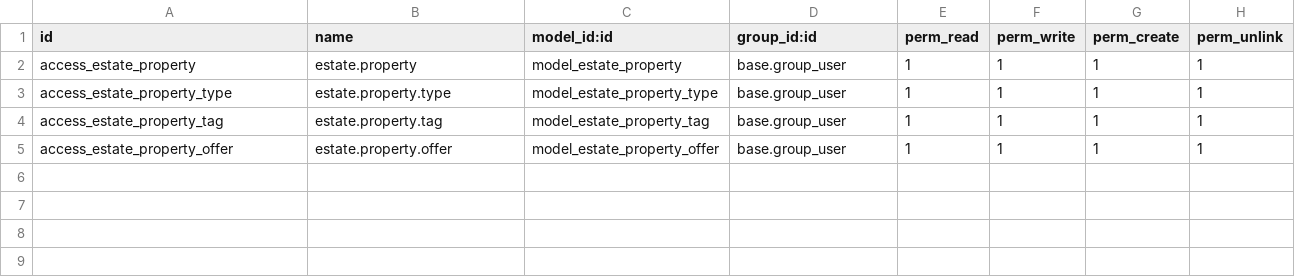
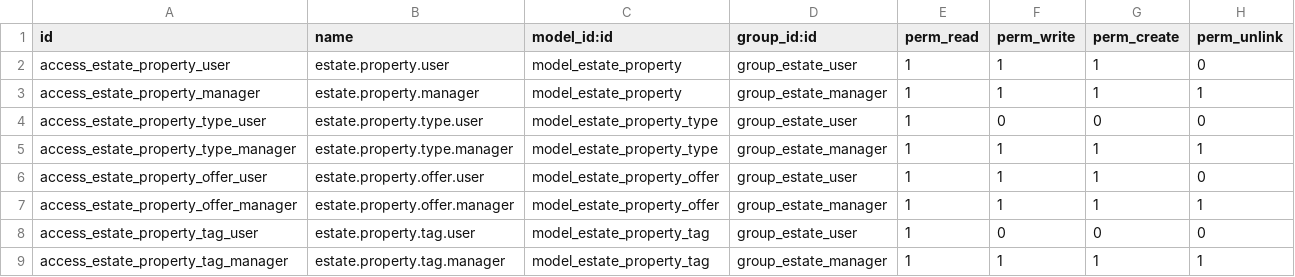
Before and after one commit to hmmam-ziad/Real-Estate-Odoo-Docs, a CSV file: security/ir.model.access.csv, drawn as a sheet.

Commit message:
Restrict access to data from odoo docs

```diff
--- a/security/ir.model.access.csv
+++ b/security/ir.model.access.csv
@@ -1,5 +1,9 @@
 id,name,model_id:id,group_id:id,perm_read,perm_write,perm_create,perm_unlink
-access_estate_property,estate.property,model_estate_property,base.group_user,1,1,1,1
-access_estate_property_type,estate.property.type,model_estate_property_type,base.group_user,1,1,1,1
-access_estate_property_tag,estate.property.tag,model_estate_property_tag,base.group_user,1,1,1,1
-access_estate_property_offer,estate.property.offer,model_estate_property_offer,base.group_user,1,1,1,1
+access_estate_property_user,estate.property.user,model_estate_property,group_estate_user,1,1,1,0
+access_estate_property_manager,estate.property.manager,model_estate_property,group_estate_manager,1,1,1,1
+access_estate_property_type_user,estate.property.type.user,model_estate_property_type,group_estate_user,1,0,0,0
+access_estate_property_type_manager,estate.property.type.manager,model_estate_property_type,group_estate_manager,1,1,1,1
+access_estate_property_offer_user,estate.property.offer.user,model_estate_property_offer,group_estate_user,1,1,1,0
+access_estate_property_offer_manager,estate.property.offer.manager,model_estate_property_offer,group_estate_manager,1,1,1,1
+access_estate_property_tag_user,estate.property.tag.user,model_estate_property_tag,group_estate_user,1,0,0,0
+access_estate_property_tag_manager,estate.property.tag.manager,model_estate_property_tag,group_estate_manager,1,1,1,1
```
Also changed, not shown: 3 other files.
